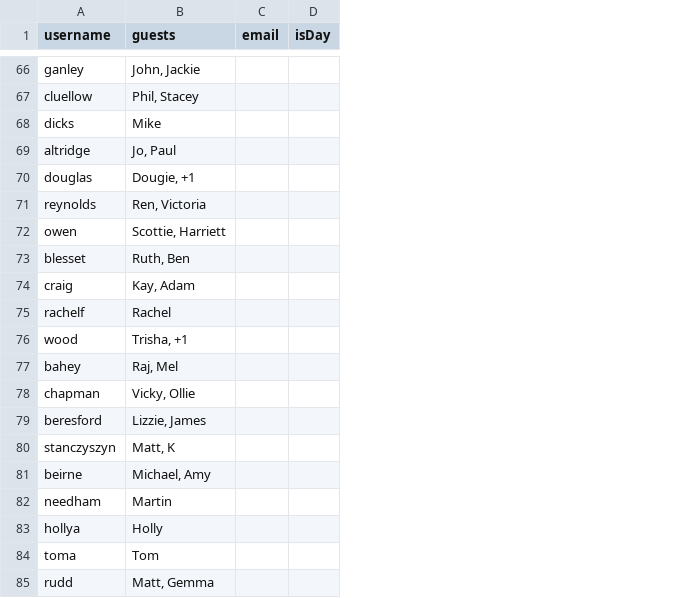
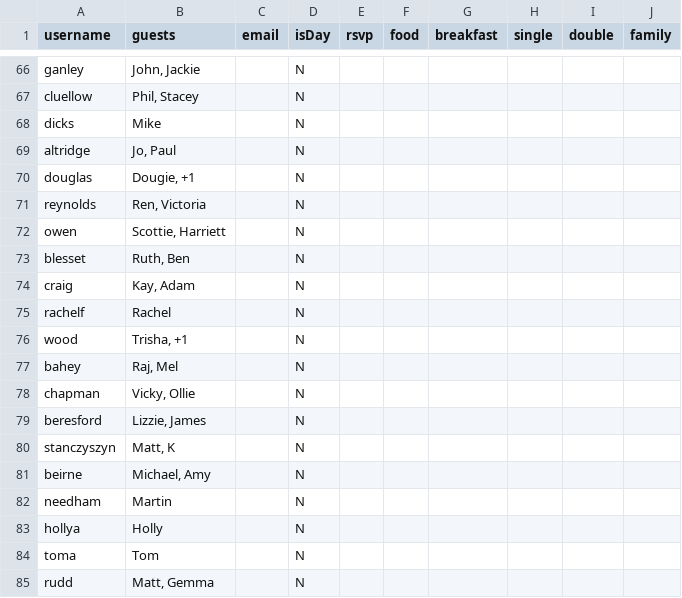
Before and after one commit to mbfisher/thealexandersto.be, a CSV file: invitations.csv, drawn as a sheet; only a part is shown, gaps mark what is left out; the diff covers the shown part only; the diff names each change by its address in the sheet, - before the commit and + after, or states it on an @@ line.

```diff
--- a/invitations.csv
+++ b/invitations.csv
+column E (rsvp), empty
+column F (food), empty
+column G (breakfast), empty
+column H (single), empty
+column I (double), empty
+column J (family), empty
-D66:D85 (isDay): (empty)
+D66:D85 (isDay): N
```
Also changed, not shown: 27 edited cells elsewhere in this file, 4 other files.
